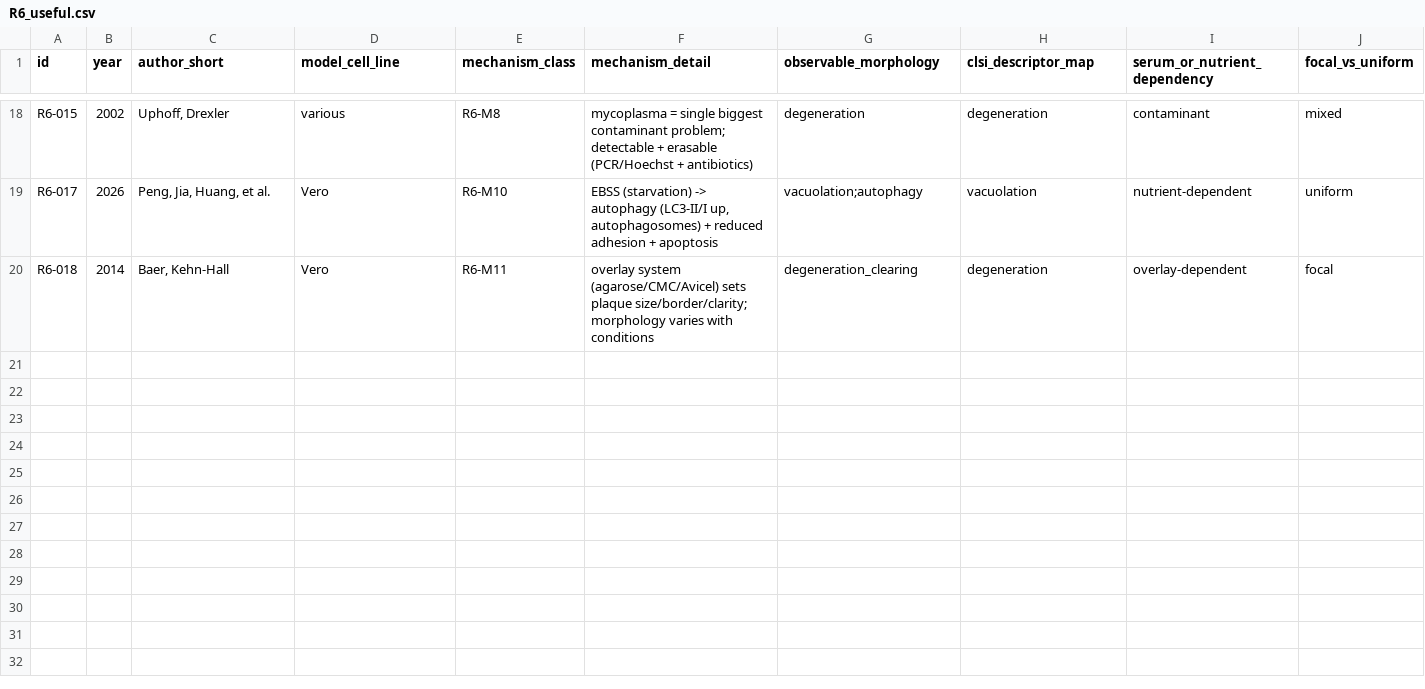
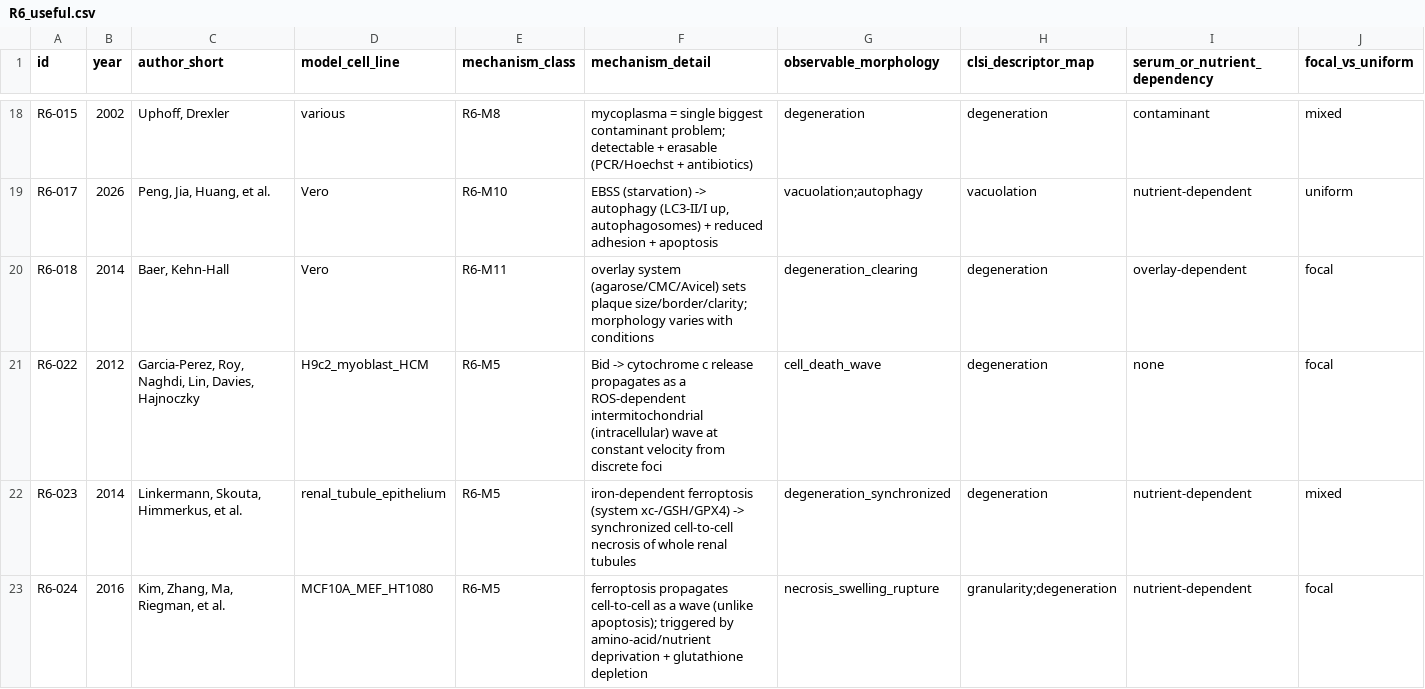
Before and after one commit to albert-mathews/serum-and-cytopathic-morphology, a CSV file: r6_nonviral_morphology_mechanisms/R6_useful.csv, drawn as a sheet; only a part is shown, gaps mark what is left out; rows hold the shown columns only; the diff covers the shown part only; the diff names each change by its address in the sheet, - before the commit and + after, or states it on an @@ line.

```diff
--- a/r6_nonviral_morphology_mechanisms/R6_useful.csv
+++ b/r6_nonviral_morphology_mechanisms/R6_useful.csv
+row 21: R6-022 | 2012 | Garcia-Perez, Roy, Naghdi, Lin, Davies, Hajnoczky | H9c2_myoblast_HCM | R6-M5 | Bid -> cytochrome c release propagates as a ROS-dependent intermitochondrial (intracellular) wave at constant velocity from discrete foci | cell_death_wave | degeneration | none | focal
+row 22: R6-023 | 2014 | Linkermann, Skouta, Himmerkus, et al. | renal_tubule_epithelium | R6-M5 | iron-dependent ferroptosis (system xc-/GSH/GPX4) -> synchronized cell-to-cell necrosis of whole renal tubules | degeneration_synchronized | degeneration | nutrient-dependent | mixed
+row 23: R6-024 | 2016 | Kim, Zhang, Ma, Riegman, et al. | MCF10A_MEF_HT1080 | R6-M5 | ferroptosis propagates cell-to-cell as a wave (unlike apoptosis); triggered by amino-acid/nutrient deprivation + glutathione depletion | necrosis_swelling_rupture | granularity;degeneration | nutrient-dependent | focal
```
Also changed, not shown: 2 added rows elsewhere in this file, r6_nonviral_morphology_mechanisms/R6_screened.csv, 7 other files.
